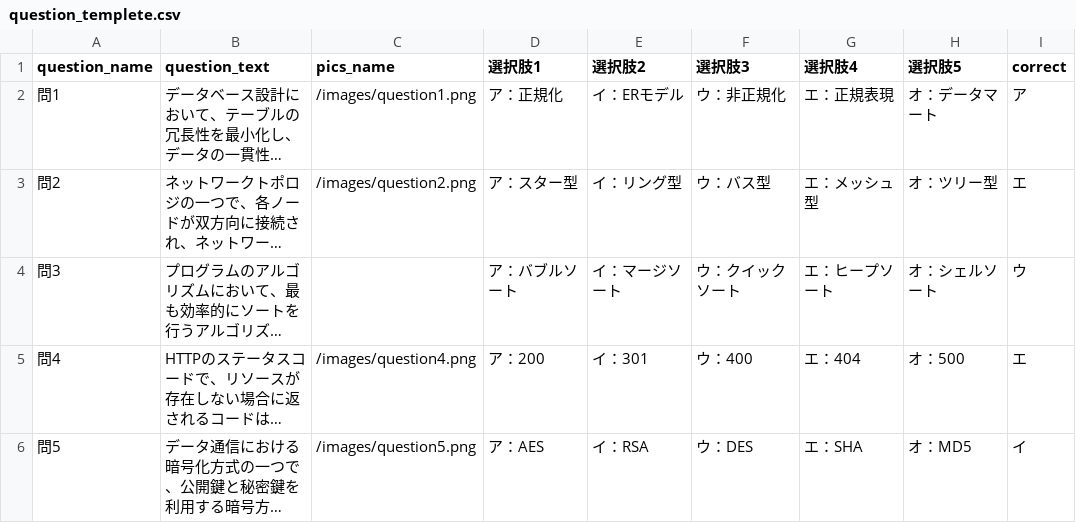
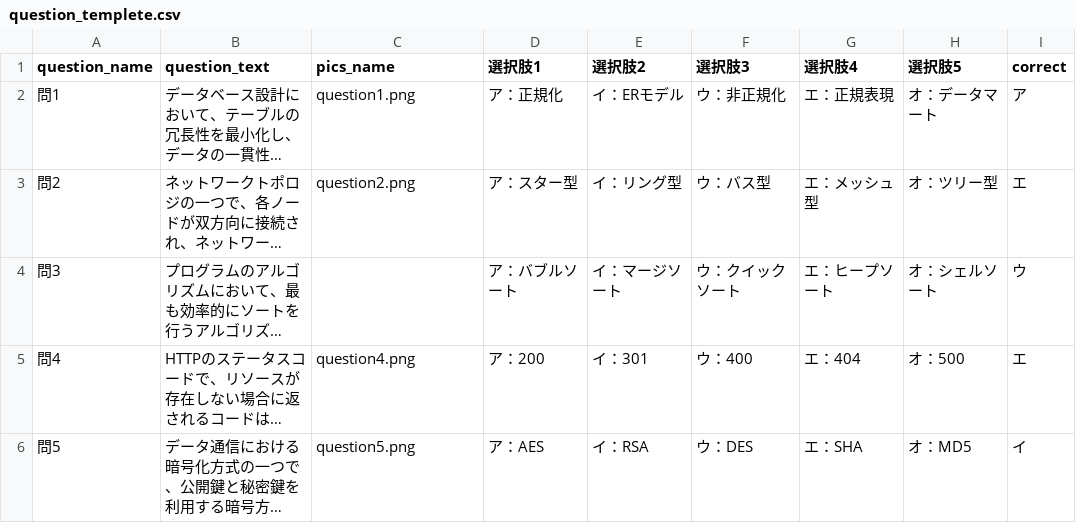
Before and after one commit to nakano-spec/new_KING, a CSV file: public/csv/question_templete.csv, drawn as a sheet; only a part is shown; long unchanged cells end in …; the diff names each change by its address in the sheet, - before the commit and + after, or states it on an @@ line.

```diff
--- a/public/csv/question_templete.csv
+++ b/public/csv/question_templete.csv
-C2 (pics_name): /images/question1.png
+C2 (pics_name): question1.png
-C3 (pics_name): /images/question2.png
+C3 (pics_name): question2.png
-C5 (pics_name): /images/question4.png
+C5 (pics_name): question4.png
-C6 (pics_name): /images/question5.png
+C6 (pics_name): question5.png
```
Also changed, not shown: 38 other files.
